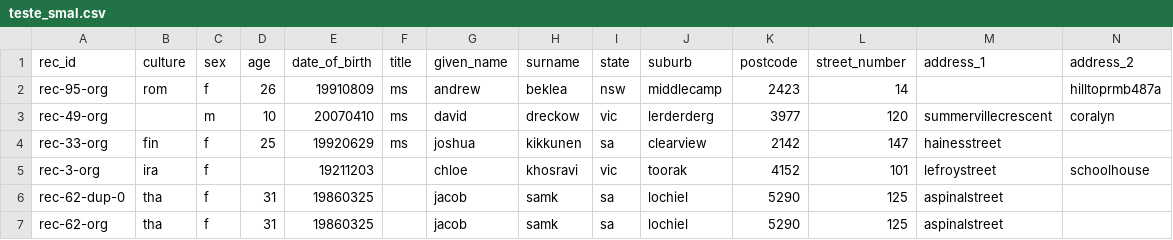
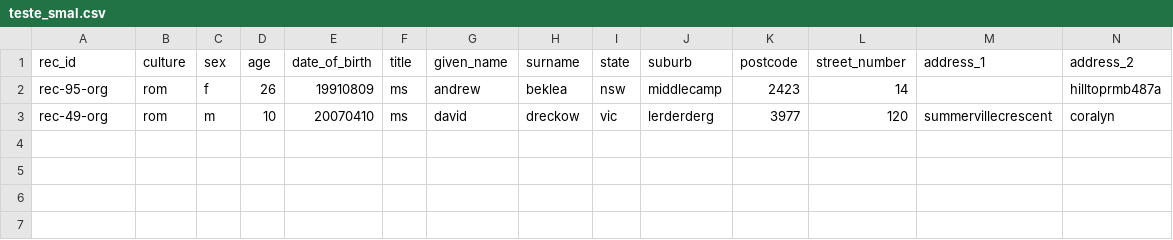
Before and after one commit to dbguilherme/testing_blocking, a CSV file: teste_smal.csv, drawn as a sheet; only a part is shown; rows hold the shown columns only; the diff names each change by its address in the sheet, - before the commit and + after, or states it on an @@ line.

```diff
--- a/teste_smal.csv
+++ b/teste_smal.csv
-B3 (culture): (empty)
+B3 (culture): rom
-row 4: rec-33-org | fin | f | 25 | 19920629 | ms | joshua | kikkunen | sa | clearview | 2142 | 147 | hainesstreet
-row 5: rec-3-org | ira | f |  | 19211203 |  | chloe | khosravi | vic | toorak | 4152 | 101 | lefroystreet | schoolhouse
-row 6: rec-62-dup-0 | tha | f | 31 | 19860325 |  | jacob | samk | sa | lochiel | 5290 | 125 | aspinalstreet
-row 7: rec-62-org | tha | f | 31 | 19860325 |  | jacob | samk | sa | lochiel | 5290 | 125 | aspinalstreet
```
Also changed, not shown: 6 other files.
